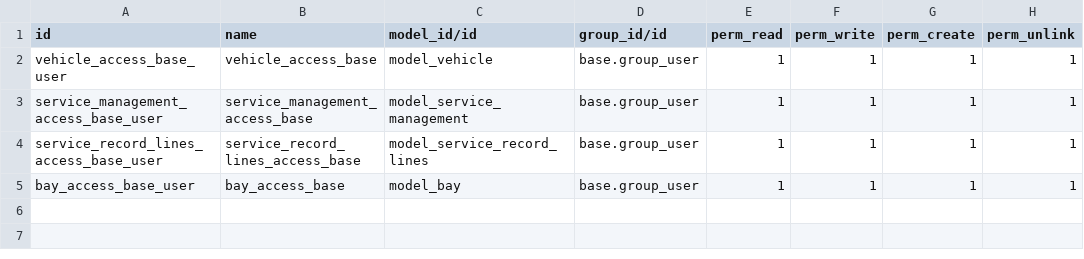
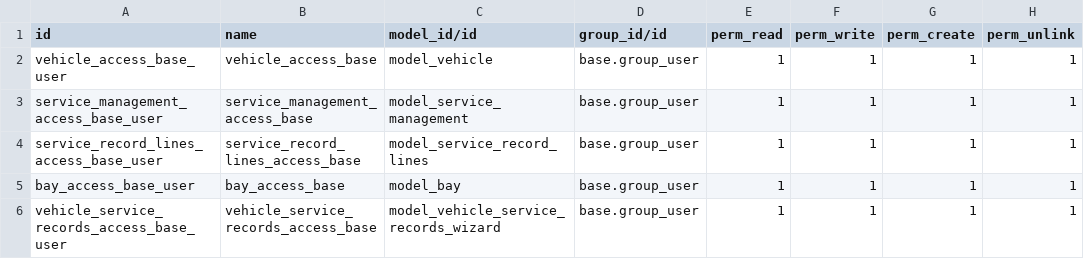
Before and after one commit to milanbSubtle/service_station_management, a CSV file: security/ir.model.access.csv, drawn as a sheet.

Commit message:
[ADDED]- vehicle_service_records.py TransientModel, vehicle_service_records.xml & vehicle_service_records_wizard_template.xml added

```diff
--- a/security/ir.model.access.csv
+++ b/security/ir.model.access.csv
@@ -5 +5,2 @@ service_record_lines_access_base_user,service_record_lines_access_base,model_ser
 bay_access_base_user,bay_access_base,model_bay,base.group_user,1,1,1,1
+vehicle_service_records_access_base_user,vehicle_service_records_access_base,model_vehicle_service_records_wizard,base.group_user,1,1,1,1
```
Also changed, not shown: 8 other files.
